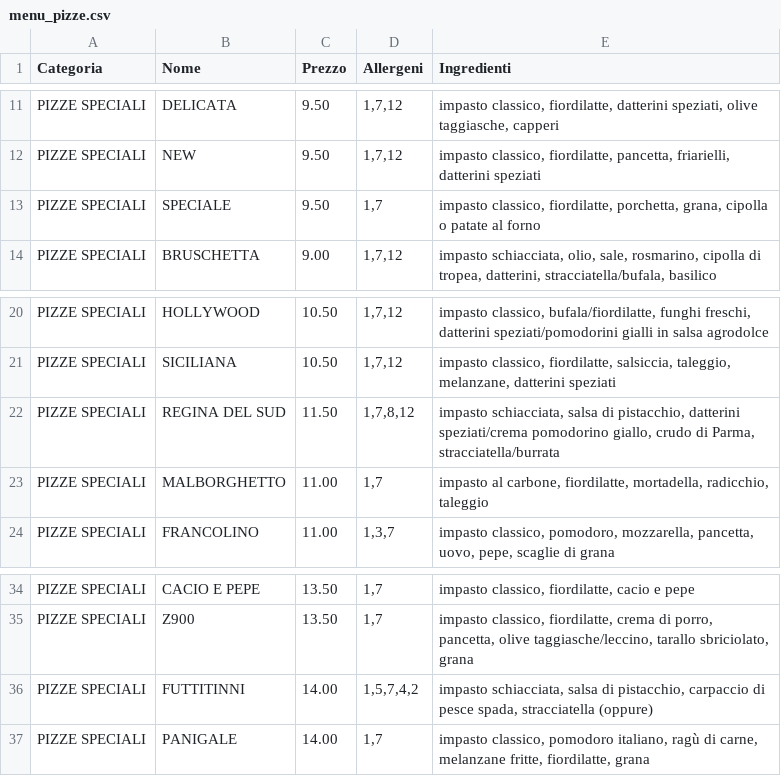
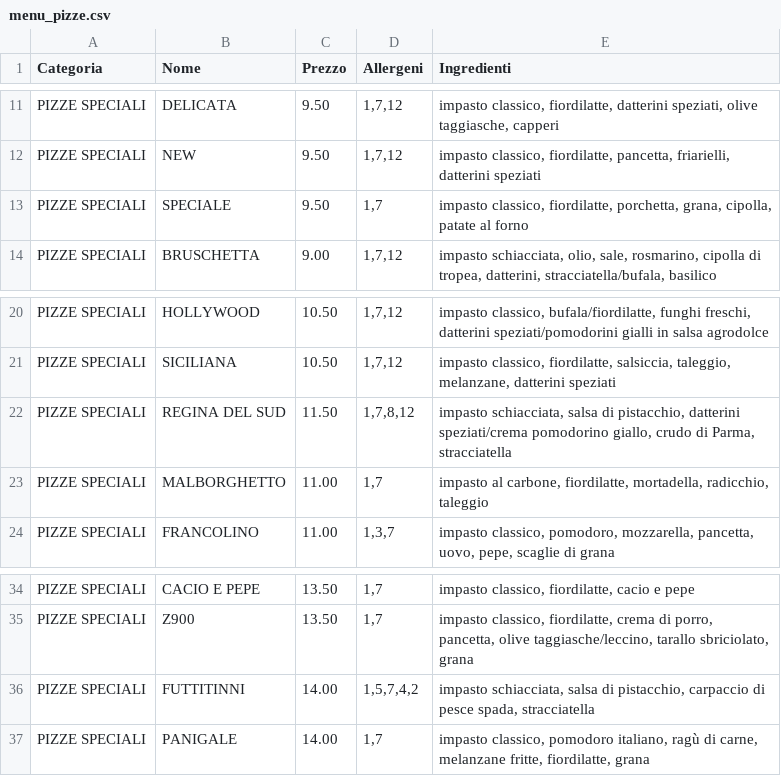
Before and after one commit to Rmamavvomvvone/Sito-Pizzeria.github.io, a CSV file: menu_pizze.csv, drawn as a sheet; only a part is shown, gaps mark what is left out.

Commit message:
Update menu_pizze.csv

```diff
--- a/menu_pizze.csv
+++ b/menu_pizze.csv
@@ -12,3 +12,3 @@ PIZZE SPECIALI;DELICATA;9.50;1,7,12;impasto classico, fiordilatte, datterini spe
 PIZZE SPECIALI;NEW;9.50;1,7,12;impasto classico, fiordilatte, pancetta, friarielli, datterini speziati
-PIZZE SPECIALI;SPECIALE;9.50;1,7;impasto classico, fiordilatte, porchetta, grana, cipolla o patate al forno
+PIZZE SPECIALI;SPECIALE;9.50;1,7;impasto classico, fiordilatte, porchetta, grana, cipolla, patate al forno
 PIZZE SPECIALI;BRUSCHETTA;9.00;1,7,12;impasto schiacciata, olio, sale, rosmarino, cipolla di tropea, datterini, stracciatella/bufala, basilico
@@ -21,3 +21,3 @@ PIZZE SPECIALI;HOLLYWOOD;10.50;1,7,12;impasto classico, bufala/fiordilatte, fung
 PIZZE SPECIALI;SICILIANA;10.50;1,7,12;impasto classico, fiordilatte, salsiccia, taleggio, melanzane, datterini speziati
-PIZZE SPECIALI;REGINA DEL SUD;11.50;1,7,8,12;impasto schiacciata, salsa di pistacchio, datterini speziati/crema pomodorino giallo, crudo di Parma, stracciatella/burrata
+PIZZE SPECIALI;REGINA DEL SUD;11.50;1,7,8,12;impasto schiacciata, salsa di pistacchio, datterini speziati/crema pomodorino giallo, crudo di Parma, stracciatella
 PIZZE SPECIALI;MALBORGHETTO;11.00;1,7;impasto al carbone, fiordilatte, mortadella, radicchio, taleggio
@@ -35,3 +35,3 @@ PIZZE SPECIALI;CACIO E PEPE;13.50;1,7;impasto classico, fiordilatte, cacio e pep
 PIZZE SPECIALI;Z900;13.50;1,7;impasto classico, fiordilatte, crema di porro, pancetta, olive taggiasche/leccino, tarallo sbriciolato, grana
-PIZZE SPECIALI;FUTTITINNI;14.00;1,5,7,4,2;impasto schiacciata, salsa di pistacchio, carpaccio di pesce spada, stracciatella (oppure)
+PIZZE SPECIALI;FUTTITINNI;14.00;1,5,7,4,2;impasto schiacciata, salsa di pistacchio, carpaccio di pesce spada, stracciatella
 PIZZE SPECIALI;PANIGALE;14.00;1,7;impasto classico, pomodoro italiano, ragù di carne, melanzane fritte, fiordilatte, grana
```
